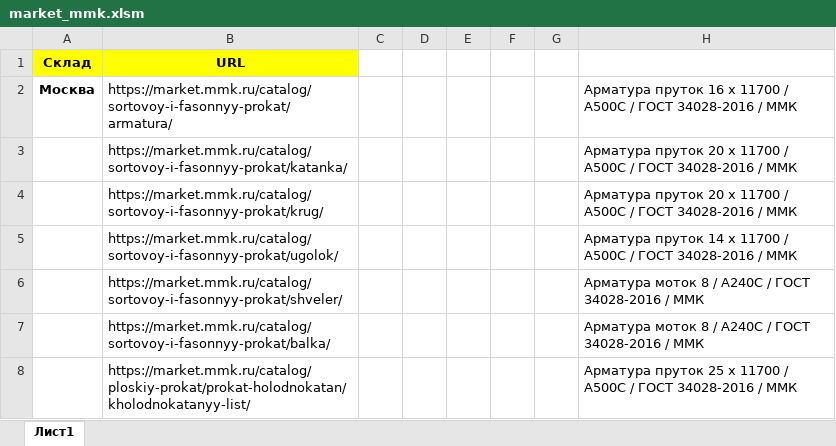
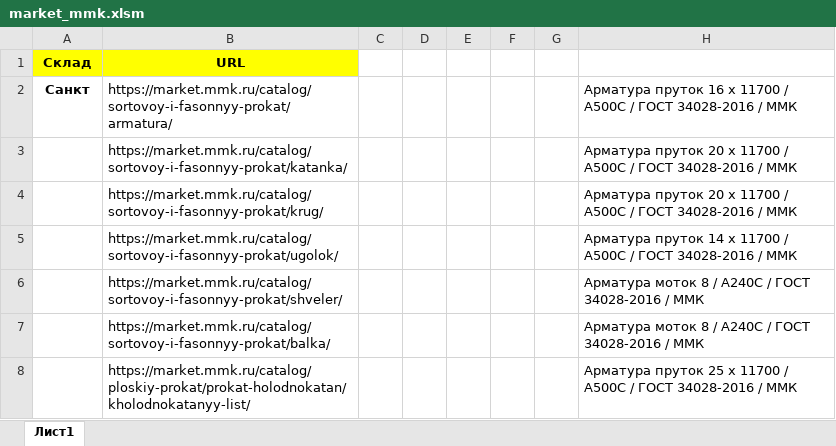
Before and after one commit to al-75/Parsers_excel, an Excel workbook: market_mmk.xlsm, sheet Лист1, drawn as a sheet; only a part is shown; values as stored, in another font and other column widths than the file's, no borders; charts and pictures not drawn; the diff names each change by its address in the sheet, - before the commit and + after, or states it on an @@ line.

Commit message:
Изменена структура сайта

```diff
--- a/market_mmk.xlsm (sheet Лист1)
+++ b/market_mmk.xlsm (sheet Лист1)
-A2 (Склад): Москва
+A2 (Склад): Санкт
```
Also changed, not shown: charts or pictures.
